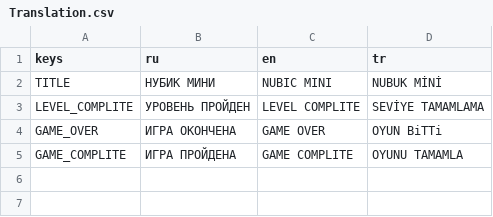
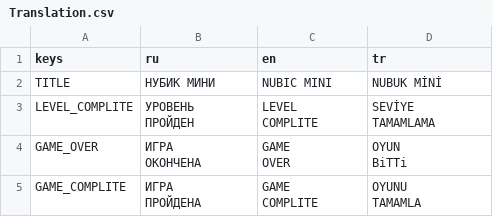
Before and after one commit to AntohaRDNS/candy_wrapper, a CSV file: Translation/Translation.csv, drawn as a sheet.

Commit message:
translation fix

```diff
--- a/Translation/Translation.csv
+++ b/Translation/Translation.csv
@@ -2,4 +2,13 @@ keys,ru,en,tr
 TITLE,НУБИК МИНИ,NUBIC MINI,NUBUK MİNİ
-LEVEL_COMPLITE,УРОВЕНЬ ПРОЙДЕН,LEVEL COMPLITE,SEVİYE TAMAMLAMA
-GAME_OVER,ИГРА ОКОНЧЕНА,GAME OVER,OYUN BiTTi
-GAME_COMPLITE,ИГРА ПРОЙДЕНА,GAME COMPLITE,OYUNU TAMAMLA
+LEVEL_COMPLITE,"УРОВЕНЬ
+ПРОЙДЕН","LEVEL
+COMPLITE","SEVİYE
+TAMAMLAMA"
+GAME_OVER,"ИГРА
+ОКОНЧЕНА","GAME
+OVER","OYUN
+BiTTi"
+GAME_COMPLITE,"ИГРА
+ПРОЙДЕНА","GAME
+COMPLITE","OYUNU
+TAMAMLA"
```
Also changed, not shown: 3 other files.
